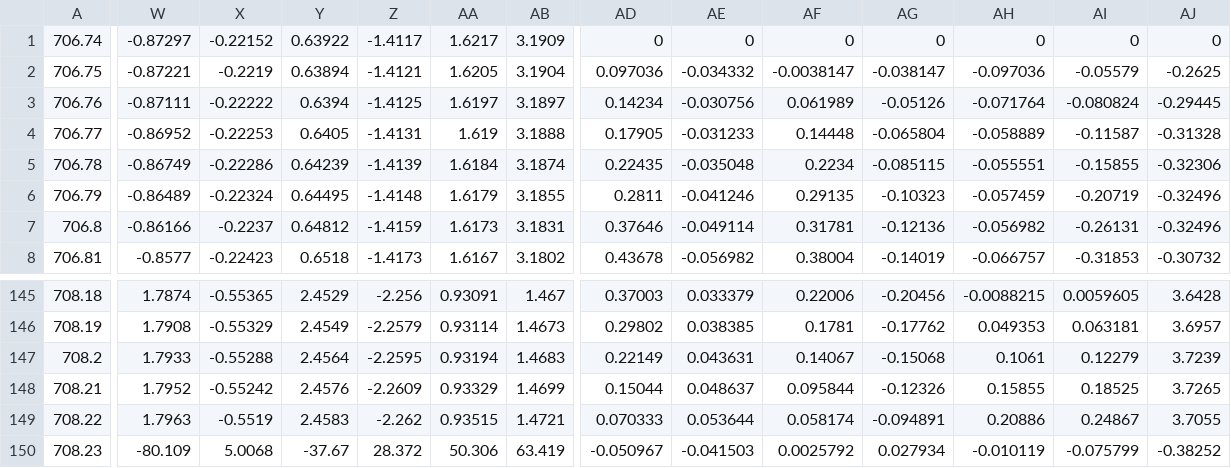
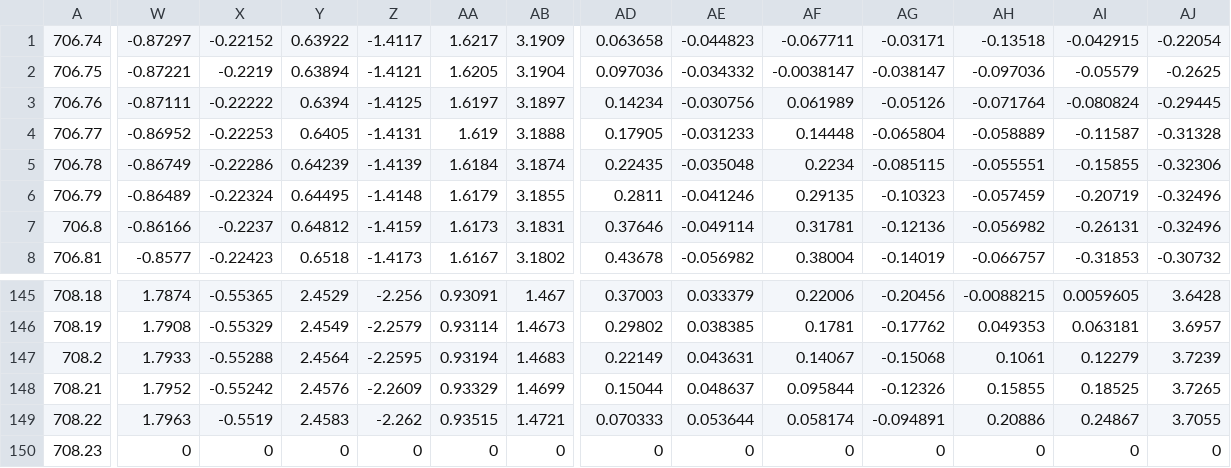
Before and after one commit to kdh0429/learning_collision_detection, a CSV file: test_data_set/20190226_collision_10_represent/10/raw_data_.csv, drawn as a sheet; only a part is shown, gaps mark what is left out; the diff covers the shown part only; the diff names each change by its address in the sheet, - before the commit and + after, or states it on an @@ line.

```diff
--- a/test_data_set/20190226_collision_10_represent/10/raw_data_.csv
+++ b/test_data_set/20190226_collision_10_represent/10/raw_data_.csv
-AD1: 0
+AD1: 0.063658
-AE1: 0
+AE1: -0.044823
-AF1: 0
+AF1: -0.067711
-AG1: 0
+AG1: -0.03171
-AH1: 0
+AH1: -0.13518
-AI1: 0
+AI1: -0.042915
-AJ1: 0
+AJ1: -0.22054
-W150: -80.109
+W150: 0
-X150: 5.0068
+X150: 0
-Y150: -37.67
+Y150: 0
-Z150: 28.372
+Z150: 0
-AA150: 50.306
+AA150: 0
-AB150: 63.419
+AB150: 0
-AD150: -0.050967
+AD150: 0
-AE150: -0.041503
+AE150: 0
-AF150: 0.0025792
+AF150: 0
-AG150: 0.027934
+AG150: 0
-AH150: -0.010119
+AH150: 0
-AI150: -0.075799
+AI150: 0
-AJ150: -0.38252
+AJ150: 0
```
Also changed, not shown: 1 edited cell elsewhere in this file, test_data_set/20190226_collision_10_represent/3/raw_data_.csv, test_data_set/20190226_collision_10_represent/4/raw_data_.csv, 17 other files.
